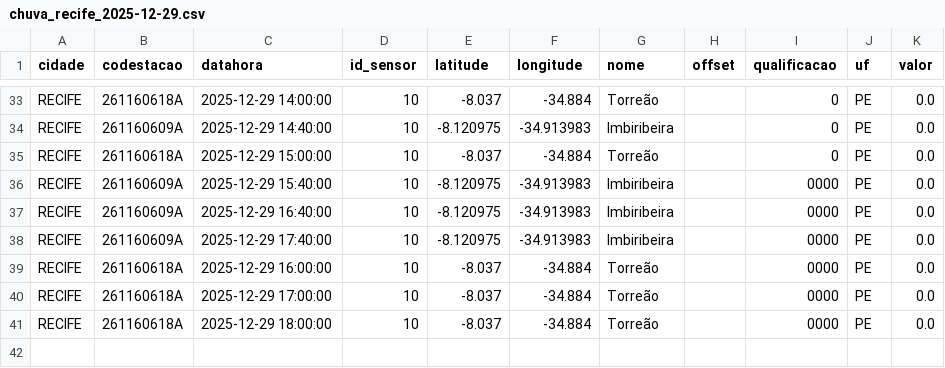
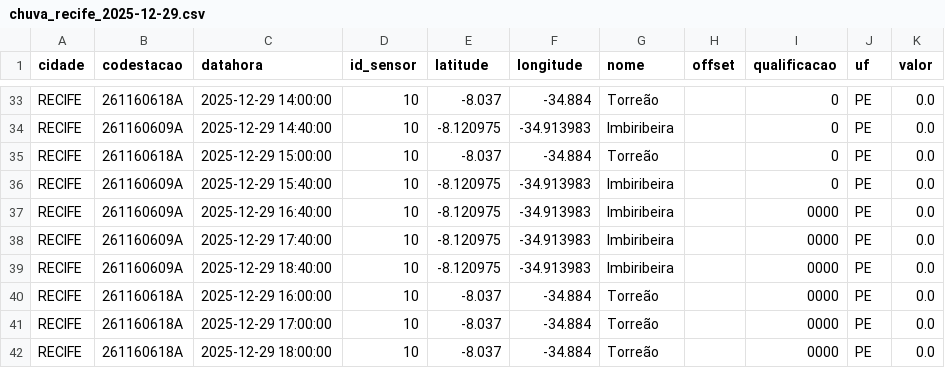
Before and after one commit to RafaellaB/Diagramas-de-risco-din-mico_01, a CSV file: chuva_recife_2025-12-29.csv, drawn as a sheet; only a part is shown, gaps mark what is left out.

```diff
--- a/chuva_recife_2025-12-29.csv
+++ b/chuva_recife_2025-12-29.csv
@@ -35,5 +35,6 @@ RECIFE,261160609A,2025-12-29 14:40:00,10,-8.120975,-34.913983,Imbiribeira,,0,PE,
 RECIFE,261160618A,2025-12-29 15:00:00,10,-8.037,-34.884,Torreão,,0,PE,0.0
-RECIFE,261160609A,2025-12-29 15:40:00,10,-8.120975,-34.913983,Imbiribeira,,0000,PE,0.0
+RECIFE,261160609A,2025-12-29 15:40:00,10,-8.120975,-34.913983,Imbiribeira,,0,PE,0.0
 RECIFE,261160609A,2025-12-29 16:40:00,10,-8.120975,-34.913983,Imbiribeira,,0000,PE,0.0
 RECIFE,261160609A,2025-12-29 17:40:00,10,-8.120975,-34.913983,Imbiribeira,,0000,PE,0.0
+RECIFE,261160609A,2025-12-29 18:40:00,10,-8.120975,-34.913983,Imbiribeira,,0000,PE,0.0
 RECIFE,261160618A,2025-12-29 16:00:00,10,-8.037,-34.884,Torreão,,0000,PE,0.0
```
